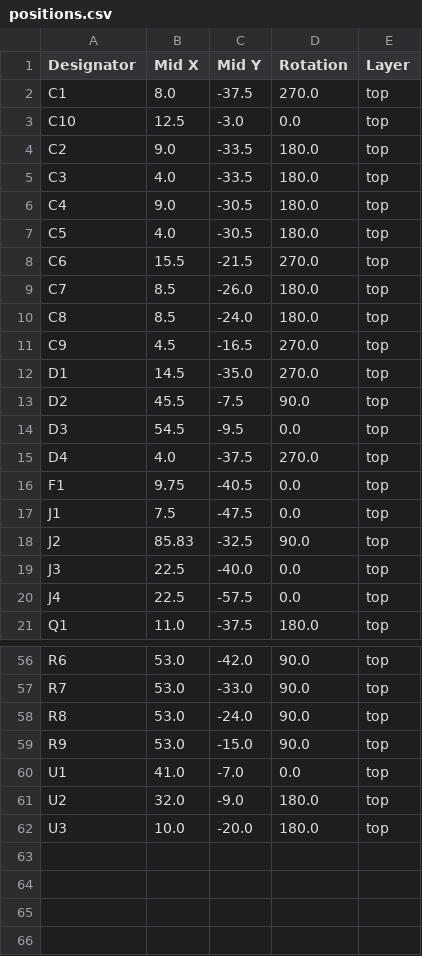
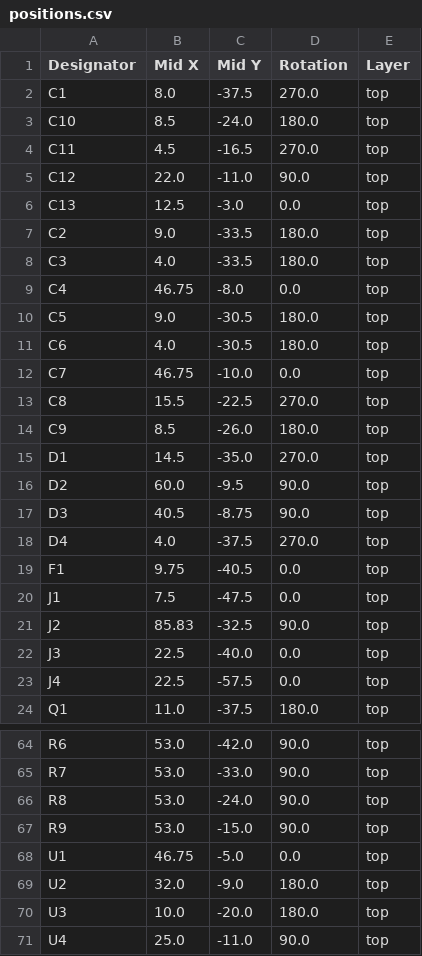
Before and after one commit to TUT-ProjectEV/TSAL-board, a CSV file: TSAL-board/production/positions.csv, drawn as a sheet; only a part is shown, gaps mark what is left out; the diff covers the shown part only.

```diff
--- a/TSAL-board/production/positions.csv
+++ b/TSAL-board/production/positions.csv
@@ -2,14 +2,17 @@
 C1,8.0,-37.5,270.0,top
-C10,12.5,-3.0,0.0,top
+C10,8.5,-24.0,180.0,top
+C11,4.5,-16.5,270.0,top
+C12,22.0,-11.0,90.0,top
+C13,12.5,-3.0,0.0,top
 C2,9.0,-33.5,180.0,top
 C3,4.0,-33.5,180.0,top
-C4,9.0,-30.5,180.0,top
-C5,4.0,-30.5,180.0,top
-C6,15.5,-21.5,270.0,top
-C7,8.5,-26.0,180.0,top
-C8,8.5,-24.0,180.0,top
-C9,4.5,-16.5,270.0,top
+C4,46.75,-8.0,0.0,top
+C5,9.0,-30.5,180.0,top
+C6,4.0,-30.5,180.0,top
+C7,46.75,-10.0,0.0,top
+C8,15.5,-22.5,270.0,top
+C9,8.5,-26.0,180.0,top
 D1,14.5,-35.0,270.0,top
-D2,45.5,-7.5,90.0,top
-D3,54.5,-9.5,0.0,top
+D2,60.0,-9.5,90.0,top
+D3,40.5,-8.75,90.0,top
 D4,4.0,-37.5,270.0,top
@@ -59,4 +67,5 @@ R8,53.0,-24.0,90.0,top
 R9,53.0,-15.0,90.0,top
-U1,41.0,-7.0,0.0,top
+U1,46.75,-5.0,0.0,top
 U2,32.0,-9.0,180.0,top
 U3,10.0,-20.0,180.0,top
+U4,25.0,-11.0,90.0,top
```
Also changed, not shown: 5 added rows and 55 edited cells elsewhere in this file, TSAL-board/production/bom.csv, TSAL-board/production/designators.csv, 4 other files.
